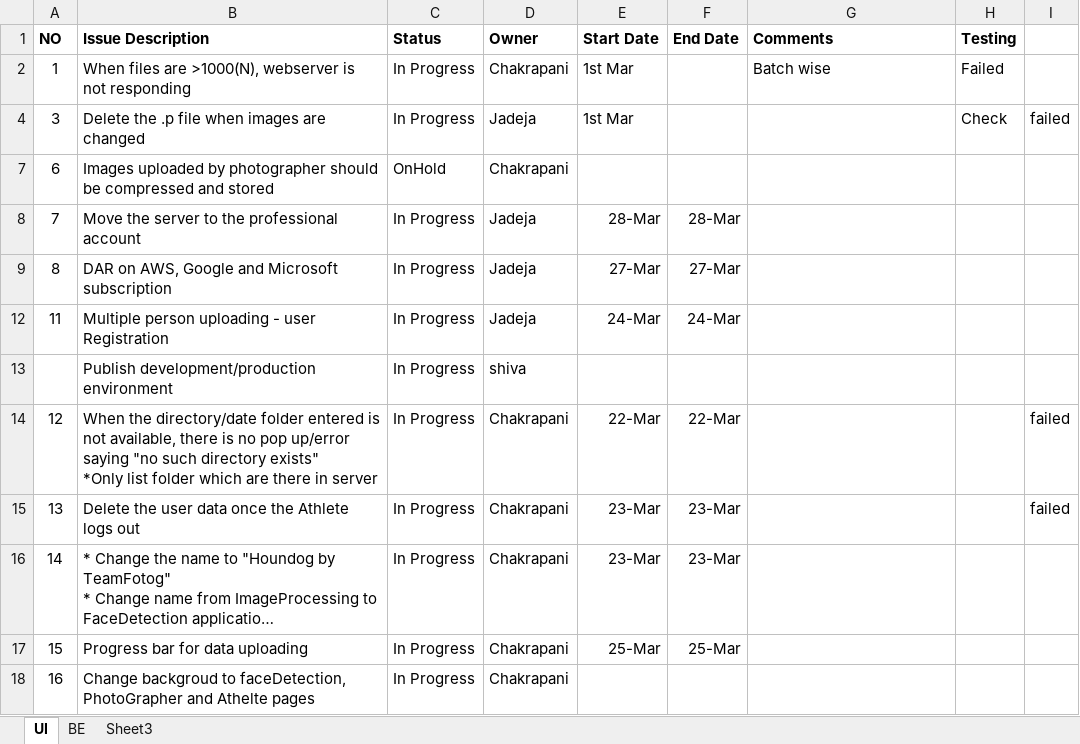
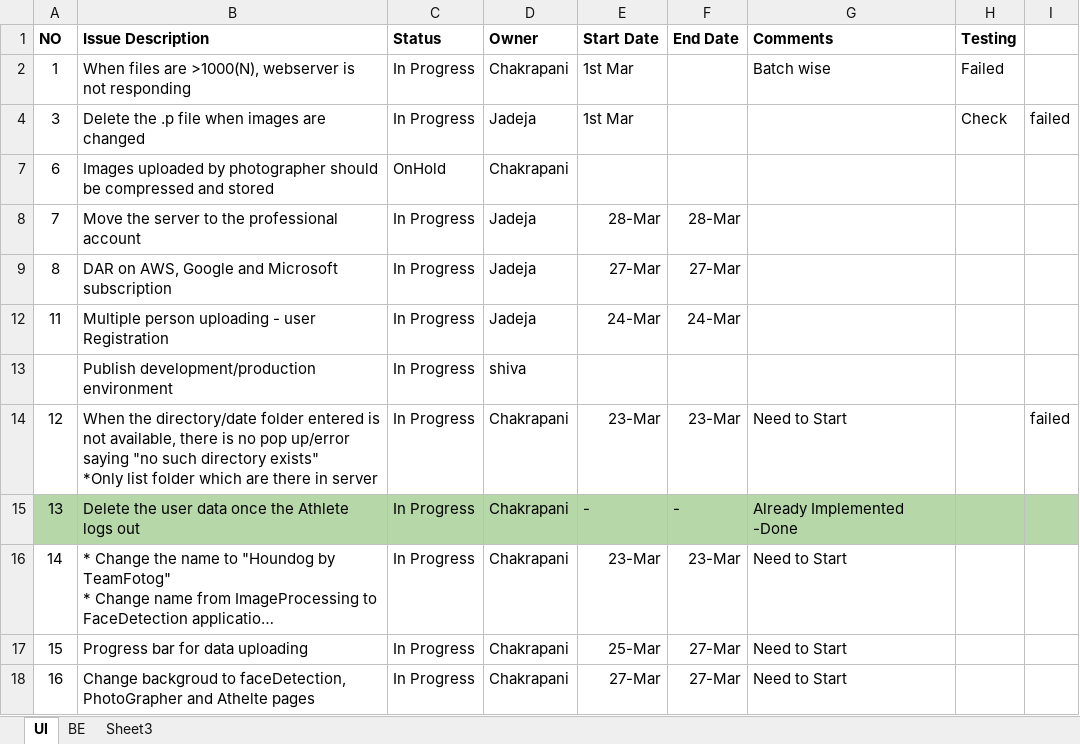
Before and after one commit to jadejadivyaraj/ImageProcessing, an Excel workbook: TaskList.xlsx, sheet UI, drawn as a sheet; long unchanged cells end in …; values as stored, in another font and other column widths than the file's, no borders; charts and pictures not drawn; the diff names each change by its address in the sheet, - before the commit and + after, or states it on an @@ line.

Commit message:
Added my dates and with status

```diff
--- a/TaskList.xlsx (sheet UI)
+++ b/TaskList.xlsx (sheet UI)
-E14 (Start Date): 22-Mar
+E14 (Start Date): 23-Mar
-F14 (End Date): 22-Mar
+F14 (End Date): 23-Mar
-G14 (Comments): (empty)
+G14 (Comments): Need to Start
-A15:I15 fill: none
+A15:I15 fill: #B6D7A8
-E15 (Start Date): 23-Mar
+E15 (Start Date): -
-F15 (End Date): 23-Mar
+F15 (End Date): -
-G15 (Comments): (empty)
+G15 (Comments): Already Implemented -Done
-I15: failed
+I15: (empty)
-G16:G18 (Comments): (empty)
+G16:G18 (Comments): Need to Start
-F17 (End Date): 25-Mar
+F17 (End Date): 27-Mar
-E18 (Start Date): (empty)
+E18 (Start Date): 27-Mar
-F18 (End Date): (empty)
+F18 (End Date): 27-Mar
```
Also changed, not shown: charts or pictures.
